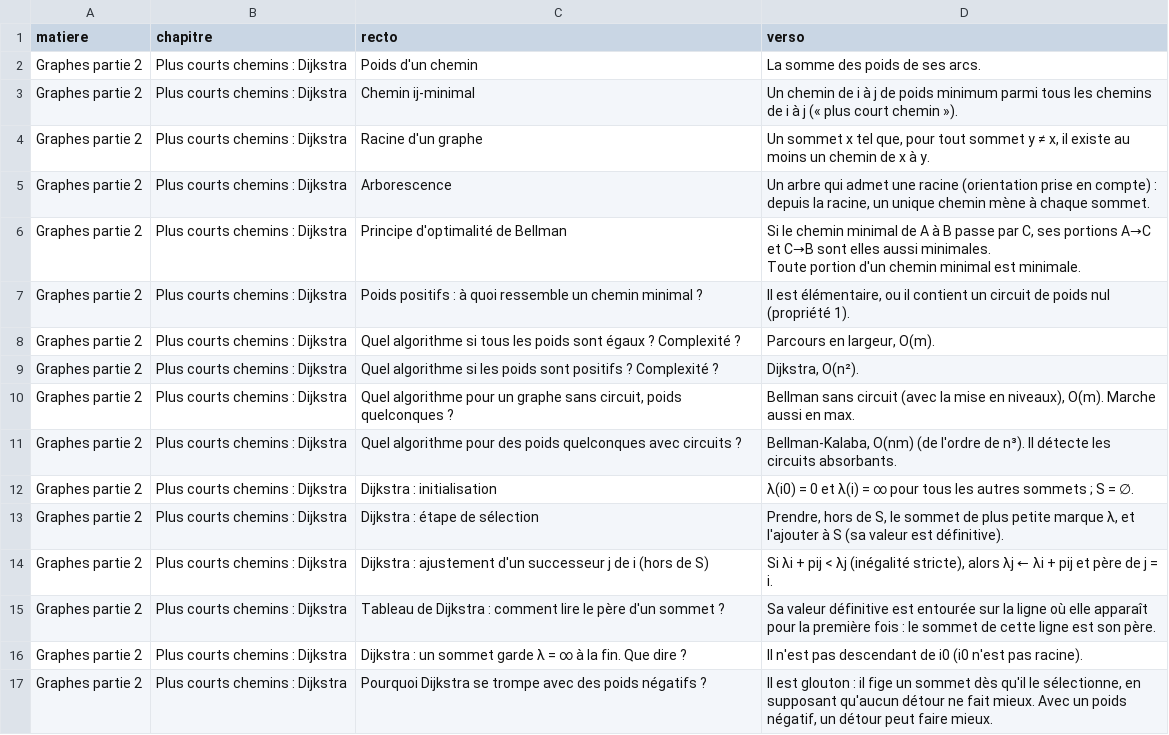
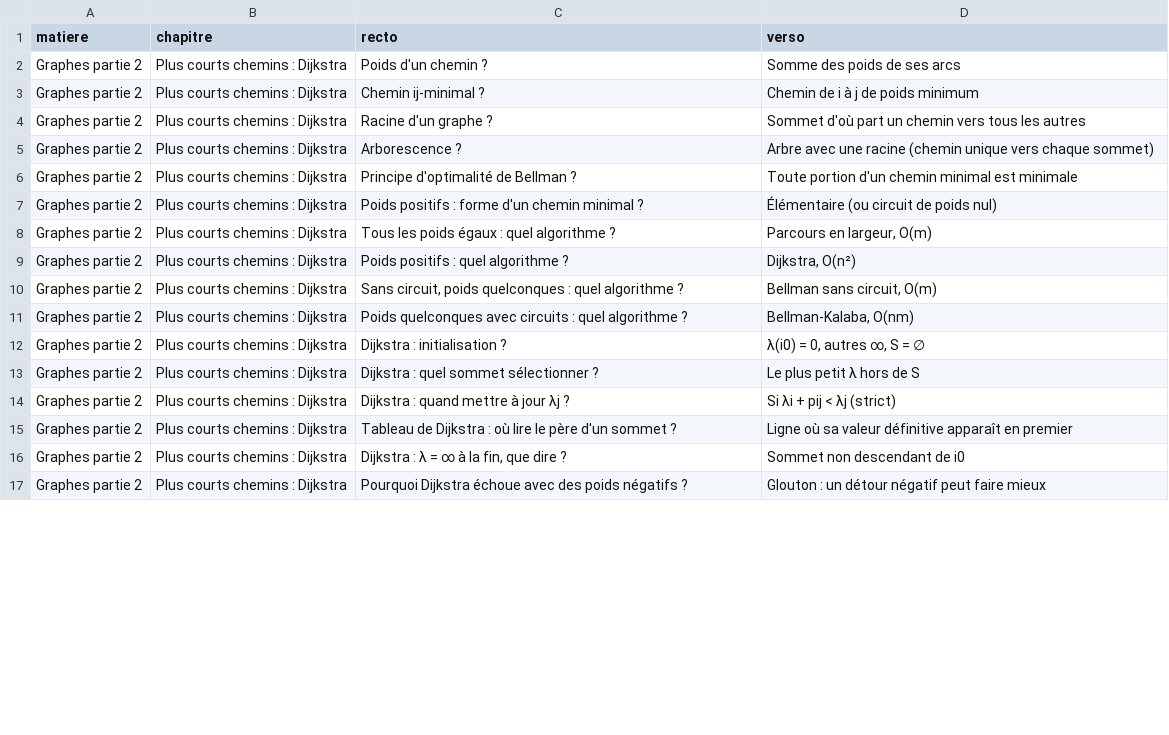
Before and after one commit to nathanfou/nathanfou-revision-promo, a CSV file: content/graphes/flashcards.csv, drawn as a sheet; only a part is shown; the diff covers the shown part only.

```diff
--- a/content/graphes/flashcards.csv
+++ b/content/graphes/flashcards.csv
@@ -1,18 +1,17 @@
 matiere,chapitre,recto,verso
-Graphes partie 2,Plus courts chemins : Dijkstra,Poids d'un chemin,La somme des poids de ses arcs.
-Graphes partie 2,Plus courts chemins : Dijkstra,Chemin ij-minimal,Un chemin de i à j de poids minimum parmi tous les chemins de i à j (« plus court chemin »).
-Graphes partie 2,Plus courts chemins : Dijkstra,Racine d'un graphe,"Un sommet x tel que, pour tout sommet y ≠ x, il existe au moins un chemin de x à y."
-Graphes partie 2,Plus courts chemins : Dijkstra,Arborescence,"Un arbre qui admet une racine (orientation prise en compte) : depuis la racine, un unique chemin mène à chaque sommet."
-Graphes partie 2,Plus courts chemins : Dijkstra,Principe d'optimalité de Bellman,"Si le chemin minimal de A à B passe par C, ses portions A→C et C→B sont elles aussi minimales.
-Toute portion d'un chemin minimal est minimale."
-Graphes partie 2,Plus courts chemins : Dijkstra,Poids positifs : à quoi ressemble un chemin minimal ?,"Il est élémentaire, ou il contient un circuit de poids nul (propriété 1)."
-Graphes partie 2,Plus courts chemins : Dijkstra,Quel algorithme si tous les poids sont égaux ? Complexité ?,"Parcours en largeur, O(m)."
-Graphes partie 2,Plus courts chemins : Dijkstra,Quel algorithme si les poids sont positifs ? Complexité ?,"Dijkstra, O(n²)."
-Graphes partie 2,Plus courts chemins : Dijkstra,"Quel algorithme pour un graphe sans circuit, poids quelconques ?","Bellman sans circuit (avec la mise en niveaux), O(m). Marche aussi en max."
-Graphes partie 2,Plus courts chemins : Dijkstra,Quel algorithme pour des poids quelconques avec circuits ?,"Bellman-Kalaba, O(nm) (de l'ordre de n³). Il détecte les circuits absorbants."
-Graphes partie 2,Plus courts chemins : Dijkstra,Dijkstra : initialisation,λ(i0) = 0 et λ(i) = ∞ pour tous les autres sommets ; S = ∅.
-Graphes partie 2,Plus courts chemins : Dijkstra,Dijkstra : étape de sélection,"Prendre, hors de S, le sommet de plus petite marque λ, et l'ajouter à S (sa valeur est définitive)."
-Graphes partie 2,Plus courts chemins : Dijkstra,Dijkstra : ajustement d'un successeur j de i (hors de S),"Si λi + pij < λj (inégalité stricte), alors λj ← λi + pij et père de j = i."
-Graphes partie 2,Plus courts chemins : Dijkstra,Tableau de Dijkstra : comment lire le père d'un sommet ?,Sa valeur définitive est entourée sur la ligne où elle apparaît pour la première fois : le sommet de cette ligne est son père.
-Graphes partie 2,Plus courts chemins : Dijkstra,Dijkstra : un sommet garde λ = ∞ à la fin. Que dire ?,Il n'est pas descendant de i0 (i0 n'est pas racine).
-Graphes partie 2,Plus courts chemins : Dijkstra,Pourquoi Dijkstra se trompe avec des poids négatifs ?,"Il est glouton : il fige un sommet dès qu'il le sélectionne, en supposant qu'aucun détour ne fait mieux. Avec un poids négatif, un détour peut faire mieux."
+Graphes partie 2,Plus courts chemins : Dijkstra,Poids d'un chemin ?,Somme des poids de ses arcs
+Graphes partie 2,Plus courts chemins : Dijkstra,Chemin ij-minimal ?,Chemin de i à j de poids minimum
+Graphes partie 2,Plus courts chemins : Dijkstra,Racine d'un graphe ?,Sommet d'où part un chemin vers tous les autres
+Graphes partie 2,Plus courts chemins : Dijkstra,Arborescence ?,Arbre avec une racine (chemin unique vers chaque sommet)
+Graphes partie 2,Plus courts chemins : Dijkstra,Principe d'optimalité de Bellman ?,Toute portion d'un chemin minimal est minimale
+Graphes partie 2,Plus courts chemins : Dijkstra,Poids positifs : forme d'un chemin minimal ?,Élémentaire (ou circuit de poids nul)
+Graphes partie 2,Plus courts chemins : Dijkstra,Tous les poids égaux : quel algorithme ?,"Parcours en largeur, O(m)"
+Graphes partie 2,Plus courts chemins : Dijkstra,Poids positifs : quel algorithme ?,"Dijkstra, O(n²)"
+Graphes partie 2,Plus courts chemins : Dijkstra,"Sans circuit, poids quelconques : quel algorithme ?","Bellman sans circuit, O(m)"
+Graphes partie 2,Plus courts chemins : Dijkstra,Poids quelconques avec circuits : quel algorithme ?,"Bellman-Kalaba, O(nm)"
+Graphes partie 2,Plus courts chemins : Dijkstra,Dijkstra : initialisation ?,"λ(i0) = 0, autres ∞, S = ∅"
+Graphes partie 2,Plus courts chemins : Dijkstra,Dijkstra : quel sommet sélectionner ?,Le plus petit λ hors de S
+Graphes partie 2,Plus courts chemins : Dijkstra,Dijkstra : quand mettre à jour λj ?,Si λi + pij < λj (strict)
+Graphes partie 2,Plus courts chemins : Dijkstra,Tableau de Dijkstra : où lire le père d'un sommet ?,Ligne où sa valeur définitive apparaît en premier
+Graphes partie 2,Plus courts chemins : Dijkstra,"Dijkstra : λ = ∞ à la fin, que dire ?",Sommet non descendant de i0
+Graphes partie 2,Plus courts chemins : Dijkstra,Pourquoi Dijkstra échoue avec des poids négatifs ?,Glouton : un détour négatif peut faire mieux
```
Also changed, not shown: 116 edited cells elsewhere in this file, content/markov/flashcards.csv, 5 other files.
